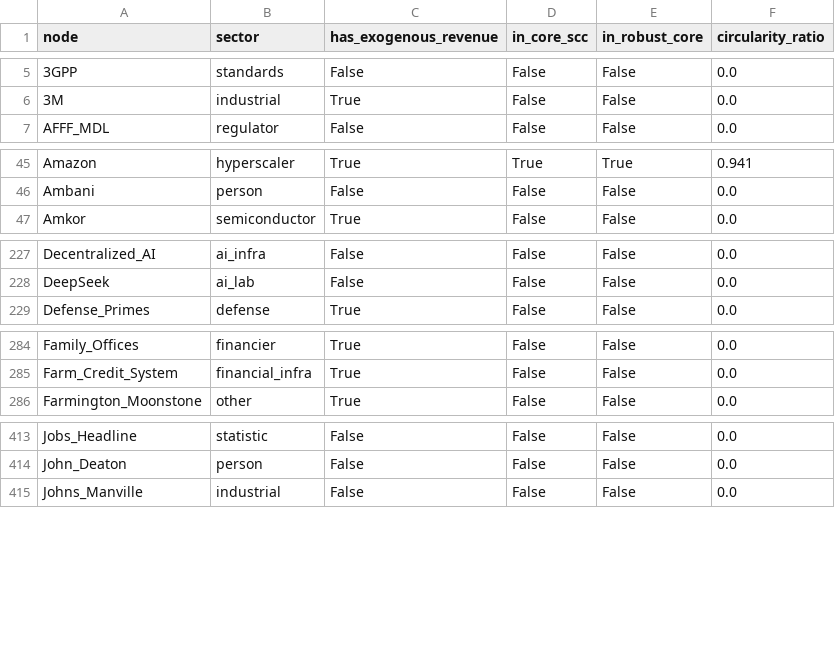
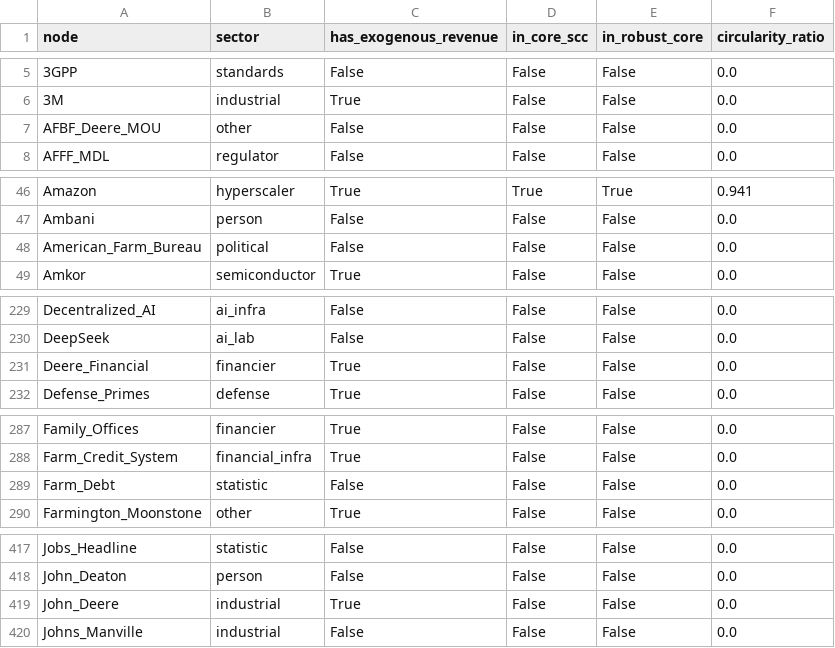
Before and after one commit to pq-cybarg/bubble-map, a CSV file: data/entities.csv, drawn as a sheet; only a part is shown, gaps mark what is left out; the diff names each change by its address in the sheet, - before the commit and + after, or states it on an @@ line.

```diff
--- a/data/entities.csv
+++ b/data/entities.csv
+row 7: AFBF_Deere_MOU | other | False | False | False | 0.0
+row 48: American_Farm_Bureau | political | False | False | False | 0.0
+row 231: Deere_Financial | financier | True | False | False | 0.0
+row 289: Farm_Debt | statistic | False | False | False | 0.0
+row 419: John_Deere | industrial | True | False | False | 0.0
```
Also changed, not shown: data/edges.csv, 20 other files.
